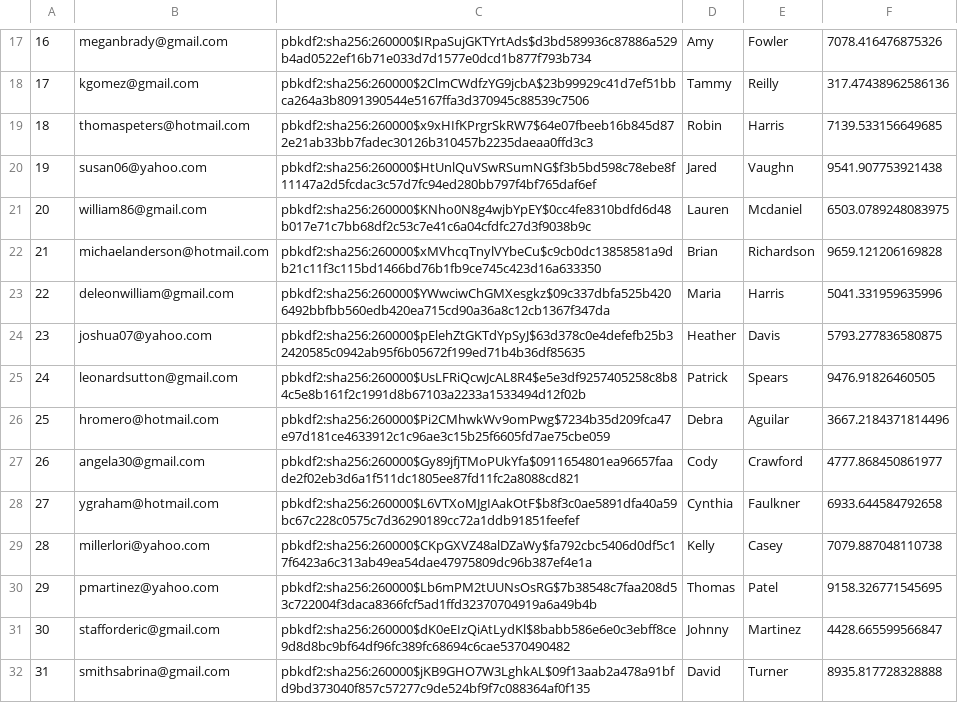
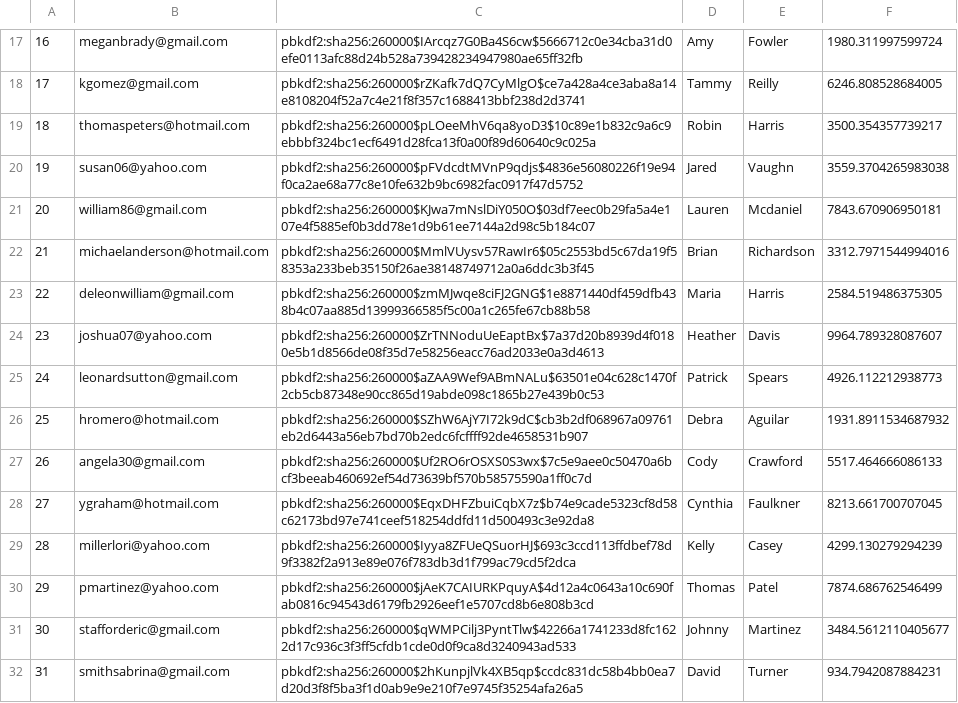
Before and after one commit to AlexEpstein1/316Amazon, a CSV file: db/generated/Users.csv, drawn as a sheet; only a part is shown, gaps mark what is left out; the diff covers the shown part only.

```diff
--- a/db/generated/Users.csv
+++ b/db/generated/Users.csv
@@ -17,16 +17,16 @@
-"16","meganbrady@gmail.com","pbkdf2:sha256:260000$IRpaSujGKTYrtAds$d3bd589936c87886a529b4ad0522ef16b71e033d7d1577e0dcd1b877f793b734","Amy","Fowler","7078.416476875326"
-"17","kgomez@gmail.com","pbkdf2:sha256:260000$2ClmCWdfzYG9jcbA$23b99929c41d7ef51bbca264a3b8091390544e5167ffa3d370945c88539c7506","Tammy","Reilly","317.47438962586136"
-"18","thomaspeters@hotmail.com","pbkdf2:sha256:260000$x9xHIfKPrgrSkRW7$64e07fbeeb16b845d872e21ab33bb7fadec30126b310457b2235daeaa0ffd3c3","Robin","Harris","7139.533156649685"
-"19","susan06@yahoo.com","pbkdf2:sha256:260000$HtUnlQuVSwRSumNG$f3b5bd598c78ebe8f11147a2d5fcdac3c57d7fc94ed280bb797f4bf765daf6ef","Jared","Vaughn","9541.907753921438"
-"20","william86@gmail.com","pbkdf2:sha256:260000$KNho0N8g4wjbYpEY$0cc4fe8310bdfd6d48b017e71c7bb68df2c53c7e41c6a04cfdfc27d3f9038b9c","Lauren","Mcdaniel","6503.0789248083975"
-"21","michaelanderson@hotmail.com","pbkdf2:sha256:260000$xMVhcqTnylVYbeCu$c9cb0dc13858581a9db21c11f3c115bd1466bd76b1fb9ce745c423d16a633350","Brian","Richardson","9659.121206169828"
-"22","deleonwilliam@gmail.com","pbkdf2:sha256:260000$YWwciwChGMXesgkz$09c337dbfa525b4206492bbfbb560edb420ea715cd90a36a8c12cb1367f347da","Maria","Harris","5041.331959635996"
-"23","joshua07@yahoo.com","pbkdf2:sha256:260000$pElehZtGKTdYpSyJ$63d378c0e4defefb25b32420585c0942ab95f6b05672f199ed71b4b36df85635","Heather","Davis","5793.277836580875"
-"24","leonardsutton@gmail.com","pbkdf2:sha256:260000$UsLFRiQcwJcAL8R4$e5e3df9257405258c8b84c5e8b161f2c1991d8b67103a2233a1533494d12f02b","Patrick","Spears","9476.91826460505"
-"25","hromero@hotmail.com","pbkdf2:sha256:260000$Pi2CMhwkWv9omPwg$7234b35d209fca47e97d181ce4633912c1c96ae3c15b25f6605fd7ae75cbe059","Debra","Aguilar","3667.2184371814496"
-"26","angela30@gmail.com","pbkdf2:sha256:260000$Gy89jfjTMoPUkYfa$0911654801ea96657faade2f02eb3d6a1f511dc1805ee87fd11fc2a8088cd821","Cody","Crawford","4777.868450861977"
-"27","ygraham@hotmail.com","pbkdf2:sha256:260000$L6VTXoMJgIAakOtF$b8f3c0ae5891dfa40a59bc67c228c0575c7d36290189cc72a1ddb91851feefef","Cynthia","Faulkner","6933.644584792658"
-"28","millerlori@yahoo.com","pbkdf2:sha256:260000$CKpGXVZ48alDZaWy$fa792cbc5406d0df5c17f6423a6c313ab49ea54dae47975809dc96b387ef4e1a","Kelly","Casey","7079.887048110738"
-"29","pmartinez@yahoo.com","pbkdf2:sha256:260000$Lb6mPM2tUUNsOsRG$7b38548c7faa208d53c722004f3daca8366fcf5ad1ffd32370704919a6a49b4b","Thomas","Patel","9158.326771545695"
-"30","stafforderic@gmail.com","pbkdf2:sha256:260000$dK0eEIzQiAtLydKl$8babb586e6e0c3ebff8ce9d8d8bc9bf64df96fc389fc68694c6cae5370490482","Johnny","Martinez","4428.665599566847"
-"31","smithsabrina@gmail.com","pbkdf2:sha256:260000$jKB9GHO7W3LghkAL$09f13aab2a478a91bfd9bd373040f857c57277c9de524bf9f7c088364af0f135","David","Turner","8935.817728328888"
+"16","meganbrady@gmail.com","pbkdf2:sha256:260000$IArcqz7G0Ba4S6cw$5666712c0e34cba31d0efe0113afc88d24b528a739428234947980ae65ff32fb","Amy","Fowler","1980.311997599724"
+"17","kgomez@gmail.com","pbkdf2:sha256:260000$rZKafk7dQ7CyMlgO$ce7a428a4ce3aba8a14e8108204f52a7c4e21f8f357c1688413bbf238d2d3741","Tammy","Reilly","6246.808528684005"
+"18","thomaspeters@hotmail.com","pbkdf2:sha256:260000$pLOeeMhV6qa8yoD3$10c89e1b832c9a6c9ebbbf324bc1ecf6491d28fca13f0a00f89d60640c9c025a","Robin","Harris","3500.354357739217"
+"19","susan06@yahoo.com","pbkdf2:sha256:260000$pFVdcdtMVnP9qdjs$4836e56080226f19e94f0ca2ae68a77c8e10fe632b9bc6982fac0917f47d5752","Jared","Vaughn","3559.3704265983038"
+"20","william86@gmail.com","pbkdf2:sha256:260000$KJwa7mNslDiY050O$03df7eec0b29fa5a4e107e4f5885ef0b3dd78e1d9b61ee7144a2d98c5b184c07","Lauren","Mcdaniel","7843.670906950181"
+"21","michaelanderson@hotmail.com","pbkdf2:sha256:260000$MmlVUysv57RawIr6$05c2553bd5c67da19f58353a233beb35150f26ae38148749712a0a6ddc3b3f45","Brian","Richardson","3312.7971544994016"
+"22","deleonwilliam@gmail.com","pbkdf2:sha256:260000$zmMJwqe8ciFJ2GNG$1e8871440df459dfb438b4c07aa885d13999366585f5c00a1c265fe67cb88b58","Maria","Harris","2584.519486375305"
+"23","joshua07@yahoo.com","pbkdf2:sha256:260000$ZrTNNoduUeEaptBx$7a37d20b8939d4f0180e5b1d8566de08f35d7e58256eacc76ad2033e0a3d4613","Heather","Davis","9964.789328087607"
+"24","leonardsutton@gmail.com","pbkdf2:sha256:260000$aZAA9Wef9ABmNALu$63501e04c628c1470f2cb5cb87348e90cc865d19abde098c1865b27e439b0c53","Patrick","Spears","4926.112212938773"
+"25","hromero@hotmail.com","pbkdf2:sha256:260000$SZhW6AjY7I72k9dC$cb3b2df068967a09761eb2d6443a56eb7bd70b2edc6fcffff92de4658531b907","Debra","Aguilar","1931.8911534687932"
+"26","angela30@gmail.com","pbkdf2:sha256:260000$Uf2RO6rOSXS0S3wx$7c5e9aee0c50470a6bcf3beeab460692ef54d73639bf570b58575590a1ff0c7d","Cody","Crawford","5517.464666086133"
+"27","ygraham@hotmail.com","pbkdf2:sha256:260000$EqxDHFZbuiCqbX7z$b74e9cade5323cf8d58c62173bd97e741ceef518254ddfd11d500493c3e92da8","Cynthia","Faulkner","8213.661700707045"
+"28","millerlori@yahoo.com","pbkdf2:sha256:260000$Iyya8ZFUeQSuorHJ$693c3ccd113ffdbef78d9f3382f2a913e89e076f783db3d1f799ac79cd5f2dca","Kelly","Casey","4299.130279294239"
+"29","pmartinez@yahoo.com","pbkdf2:sha256:260000$jAeK7CAIURKPquyA$4d12a4c0643a10c690fab0816c94543d6179fb2926eef1e5707cd8b6e808b3cd","Thomas","Patel","7874.686762546499"
+"30","stafforderic@gmail.com","pbkdf2:sha256:260000$qWMPCilj3PyntTlw$42266a1741233d8fc1622d17c936c3f3ff5cfdb1cde0d0f9ca8d3240943ad533","Johnny","Martinez","3484.5612110405677"
+"31","smithsabrina@gmail.com","pbkdf2:sha256:260000$2hKunpjlVk4XB5qp$ccdc831dc58b4bb0ea7d20d3f8f5ba3f1d0ab9e9e210f7e9745f35254afa26a5","David","Turner","934.7942087884231"
```
Also changed, not shown: 68 edited cells elsewhere in this file, 4 other files.
